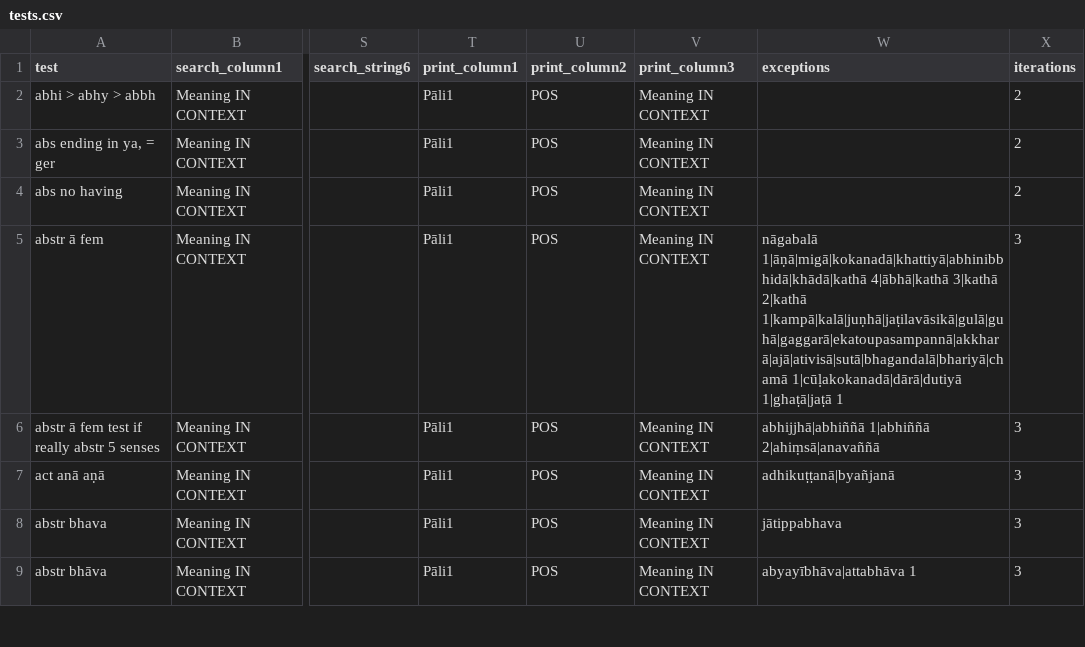
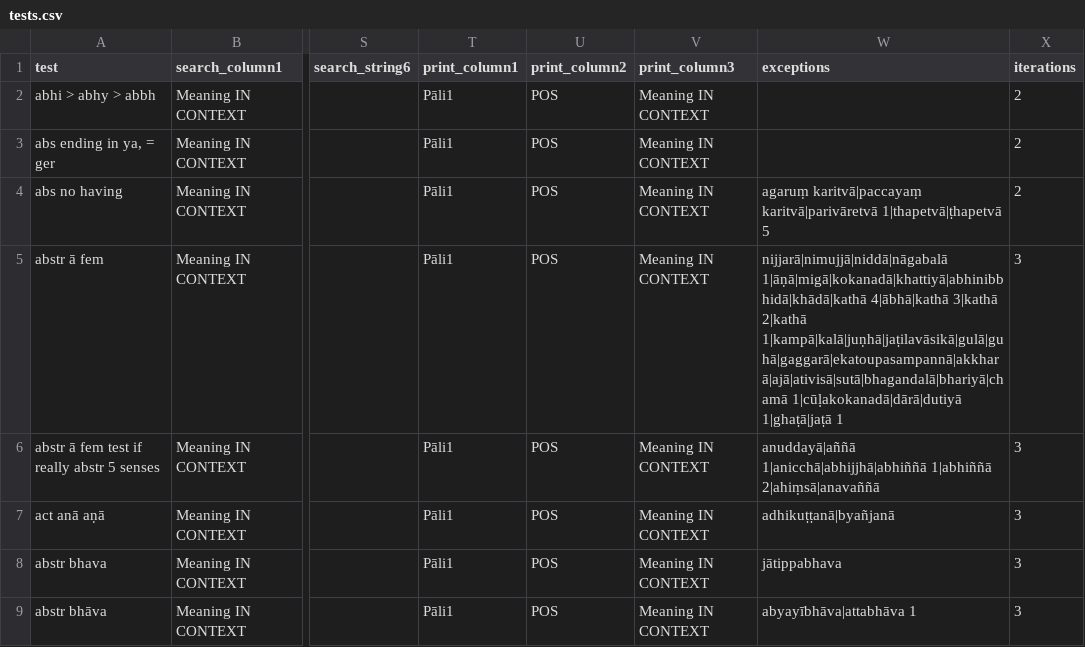
Before and after one commit to digitalpalidictionary/data-tests, a CSV file: tests.csv, drawn as a sheet; only a part is shown, gaps mark what is left out; the diff covers the shown part only; the diff names each change by its address in the sheet, - before the commit and + after, or states it on an @@ line.

```diff
--- a/tests.csv
+++ b/tests.csv
-W4 (exceptions): (empty)
+W4 (exceptions): agaruṃ karitvā|paccayaṃ karitvā|parivāretvā 1|thapetvā|ṭhapetvā 5
-W5 (exceptions): nāgabalā 1|āṇā|migā|kokanadā|khattiyā|abhinibbhidā|khādā|kathā 4|ābhā|kathā…
+W5 (exceptions): nijjarā|nimujjā|niddā|nāgabalā 1|āṇā|migā|kokanadā|khattiyā|abhinibbhidā|khādā|kathā 4|ābhā|kathā…
-W6 (exceptions): abhijjhā|abhiññā 1|abhiññā 2|ahiṃsā|anavaññā
+W6 (exceptions): anuddayā|aññā 1|anicchā|abhijjhā|abhiññā 1|abhiññā 2|ahiṃsā|anavaññā
```
Also changed, not shown: 32 edited cells elsewhere in this file, 1 other file.
